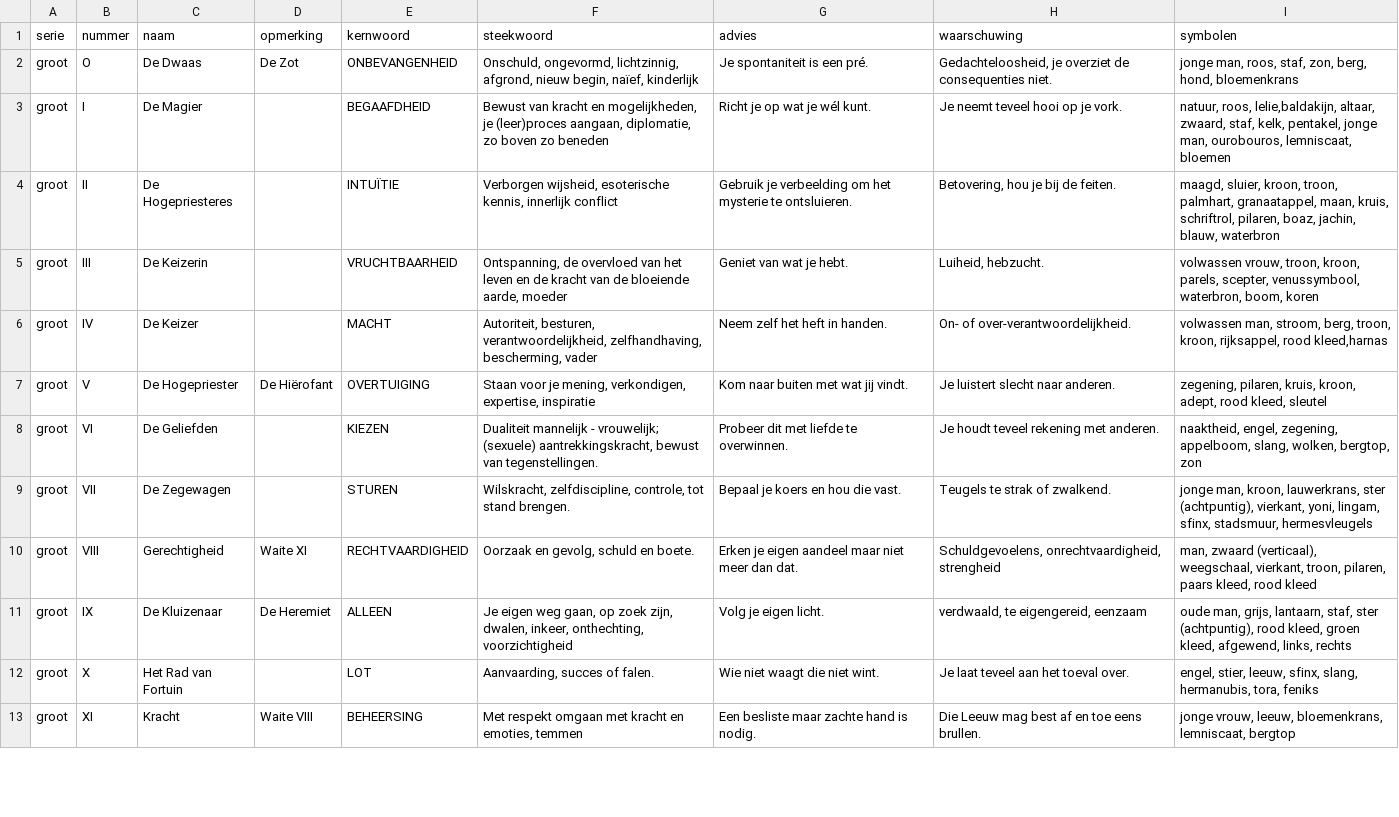
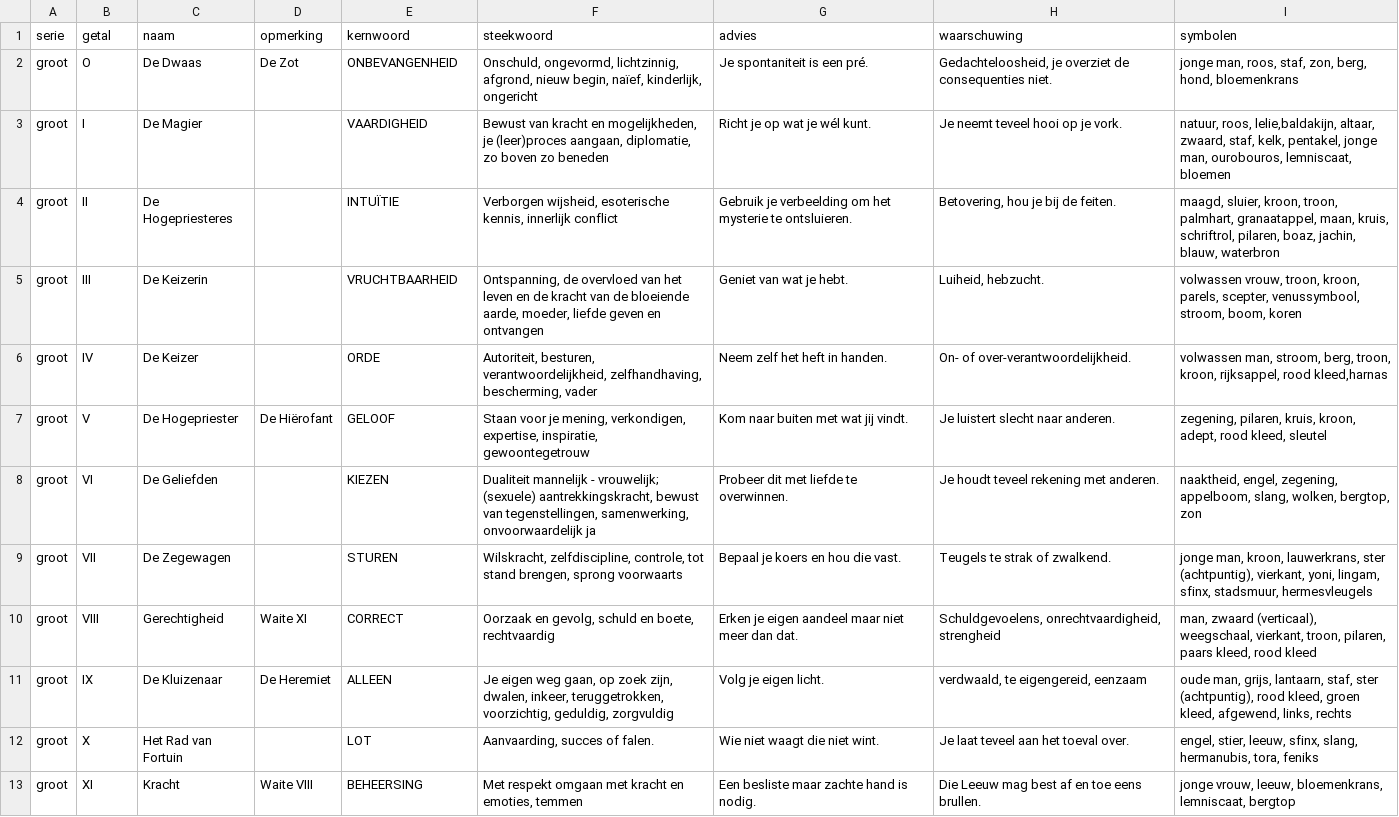
Before and after one commit to vrind-nl/tarot, a CSV file: kaarten.csv, drawn as a sheet; only a part is shown; the diff covers the shown part only.

Commit message:
Nummer -> Getal

```diff
--- a/kaarten.csv
+++ b/kaarten.csv
@@ -1,12 +1,12 @@
-serie,nummer,naam,opmerking,kernwoord,steekwoord,advies,waarschuwing,symbolen
-groot,O,De Dwaas,De Zot,ONBEVANGENHEID,"Onschuld, ongevormd, lichtzinnig, afgrond, nieuw begin, naïef, kinderlijk",Je spontaniteit is een pré.,"Gedachteloosheid, je overziet de consequenties niet.","jonge man, roos, staf, zon, berg, hond, bloemenkrans"
-groot,I,De Magier,,BEGAAFDHEID,"Bewust van kracht en mogelijkheden, je (leer)proces aangaan, diplomatie, zo boven zo beneden",Richt je op wat je wél kunt.,Je neemt teveel hooi op je vork.,"natuur, roos, lelie,baldakijn, altaar, zwaard, staf, kelk, pentakel, jonge man, ourobouros, lemniscaat, bloemen"
+serie,getal,naam,opmerking,kernwoord,steekwoord,advies,waarschuwing,symbolen
+groot,O,De Dwaas,De Zot,ONBEVANGENHEID,"Onschuld, ongevormd, lichtzinnig, afgrond, nieuw begin, naïef, kinderlijk, ongericht",Je spontaniteit is een pré.,"Gedachteloosheid, je overziet de consequenties niet.","jonge man, roos, staf, zon, berg, hond, bloemenkrans"
+groot,I,De Magier,,VAARDIGHEID,"Bewust van kracht en mogelijkheden, je (leer)proces aangaan, diplomatie, zo boven zo beneden",Richt je op wat je wél kunt.,Je neemt teveel hooi op je vork.,"natuur, roos, lelie,baldakijn, altaar, zwaard, staf, kelk, pentakel, jonge man, ourobouros, lemniscaat, bloemen"
 groot,II,De Hogepriesteres,,INTUÏTIE,"Verborgen wijsheid, esoterische kennis, innerlijk conflict",Gebruik je verbeelding om het mysterie te ontsluieren.,"Betovering, hou je bij de feiten.","maagd, sluier, kroon, troon, palmhart, granaatappel, maan, kruis, schriftrol, pilaren, boaz, jachin, blauw, waterbron"
-groot,III,De Keizerin,,VRUCHTBAARHEID,"Ontspanning, de overvloed van het leven en de kracht van de bloeiende aarde, moeder",Geniet van wat je hebt.,"Luiheid, hebzucht.","volwassen vrouw, troon, kroon, parels, scepter, venussymbool, waterbron, boom, koren"
-groot,IV,De Keizer,,MACHT,"Autoriteit, besturen, verantwoordelijkheid, zelfhandhaving, bescherming, vader",Neem zelf het heft in handen.,On- of over-verantwoordelijkheid.,"volwassen man, stroom, berg, troon, kroon, rijksappel, rood kleed,harnas"
-groot,V,De Hogepriester,De Hiërofant,OVERTUIGING,"Staan voor je mening, verkondigen, expertise, inspiratie",Kom naar buiten met wat jij vindt.,Je luistert slecht naar anderen.,"zegening, pilaren, kruis, kroon, adept, rood kleed, sleutel"
-groot,VI,De Geliefden,,KIEZEN,"Dualiteit mannelijk - vrouwelijk; (sexuele) aantrekkingskracht, bewust van tegenstellingen.",Probeer dit met liefde te overwinnen.,Je houdt teveel rekening met anderen.,"naaktheid, engel, zegening, appelboom, slang, wolken, bergtop, zon"
-groot,VII,De Zegewagen,,STUREN,"Wilskracht, zelfdiscipline, controle, tot stand brengen.",Bepaal je koers en hou die vast.,Teugels te strak of zwalkend.,"jonge man, kroon, lauwerkrans, ster (achtpuntig), vierkant, yoni, lingam, sfinx, stadsmuur, hermesvleugels"
-groot,VIII,Gerechtigheid,Waite XI,RECHTVAARDIGHEID,"Oorzaak en gevolg, schuld en boete.",Erken je eigen aandeel maar niet meer dan dat.,"Schuldgevoelens, onrechtvaardigheid, strengheid","man, zwaard (verticaal), weegschaal, vierkant, troon, pilaren, paars kleed, rood kleed"
-groot,IX,De Kluizenaar,De Heremiet,ALLEEN,"Je eigen weg gaan, op zoek zijn, dwalen, inkeer, onthechting, voorzichtigheid",Volg je eigen licht.,"verdwaald, te eigengereid, eenzaam","oude man, grijs, lantaarn, staf, ster (achtpuntig), rood kleed, groen kleed, afgewend, links, rechts"
+groot,III,De Keizerin,,VRUCHTBAARHEID,"Ontspanning, de overvloed van het leven en de kracht van de bloeiende aarde, moeder, liefde geven en ontvangen",Geniet van wat je hebt.,"Luiheid, hebzucht.","volwassen vrouw, troon, kroon, parels, scepter, venussymbool, stroom, boom, koren"
+groot,IV,De Keizer,,ORDE,"Autoriteit, besturen, verantwoordelijkheid, zelfhandhaving, bescherming, vader",Neem zelf het heft in handen.,On- of over-verantwoordelijkheid.,"volwassen man, stroom, berg, troon, kroon, rijksappel, rood kleed,harnas"
+groot,V,De Hogepriester,De Hiërofant,GELOOF,"Staan voor je mening, verkondigen, expertise, inspiratie, gewoontegetrouw",Kom naar buiten met wat jij vindt.,Je luistert slecht naar anderen.,"zegening, pilaren, kruis, kroon, adept, rood kleed, sleutel"
+groot,VI,De Geliefden,,KIEZEN,"Dualiteit mannelijk - vrouwelijk; (sexuele) aantrekkingskracht, bewust van tegenstellingen, samenwerking, onvoorwaardelijk ja",Probeer dit met liefde te overwinnen.,Je houdt teveel rekening met anderen.,"naaktheid, engel, zegening, appelboom, slang, wolken, bergtop, zon"
+groot,VII,De Zegewagen,,STUREN,"Wilskracht, zelfdiscipline, controle, tot stand brengen, sprong voorwaarts",Bepaal je koers en hou die vast.,Teugels te strak of zwalkend.,"jonge man, kroon, lauwerkrans, ster (achtpuntig), vierkant, yoni, lingam, sfinx, stadsmuur, hermesvleugels"
+groot,VIII,Gerechtigheid,Waite XI,CORRECT,"Oorzaak en gevolg, schuld en boete, rechtvaardig",Erken je eigen aandeel maar niet meer dan dat.,"Schuldgevoelens, onrechtvaardigheid, strengheid","man, zwaard (verticaal), weegschaal, vierkant, troon, pilaren, paars kleed, rood kleed"
+groot,IX,De Kluizenaar,De Heremiet,ALLEEN,"Je eigen weg gaan, op zoek zijn, dwalen, inkeer, teruggetrokken, voorzichtig, geduldig, zorgvuldig",Volg je eigen licht.,"verdwaald, te eigengereid, eenzaam","oude man, grijs, lantaarn, staf, ster (achtpuntig), rood kleed, groen kleed, afgewend, links, rechts"
 groot,X,Het Rad van Fortuin,,LOT,"Aanvaarding, succes of falen.",Wie niet waagt die niet wint.,Je laat teveel aan het toeval over.,"engel, stier, leeuw, sfinx, slang, hermanubis, tora, feniks"
```
Also changed, not shown: 21 edited cells elsewhere in this file, symboliek.csv, 6 other files.
